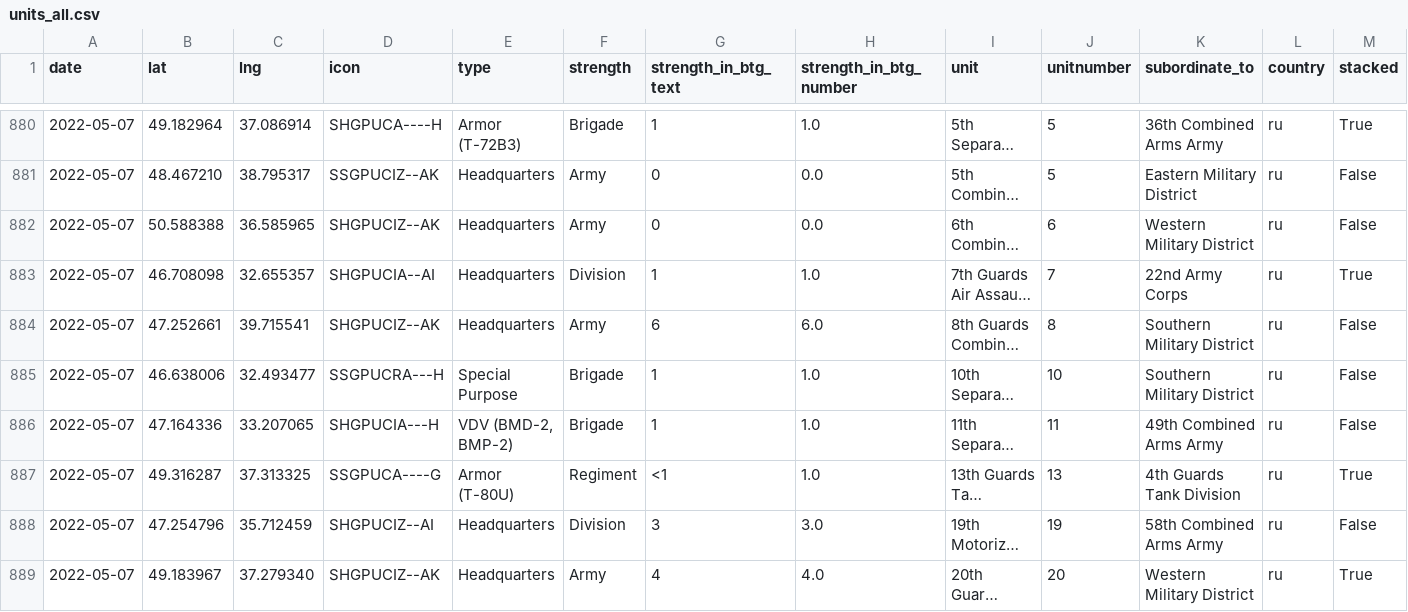
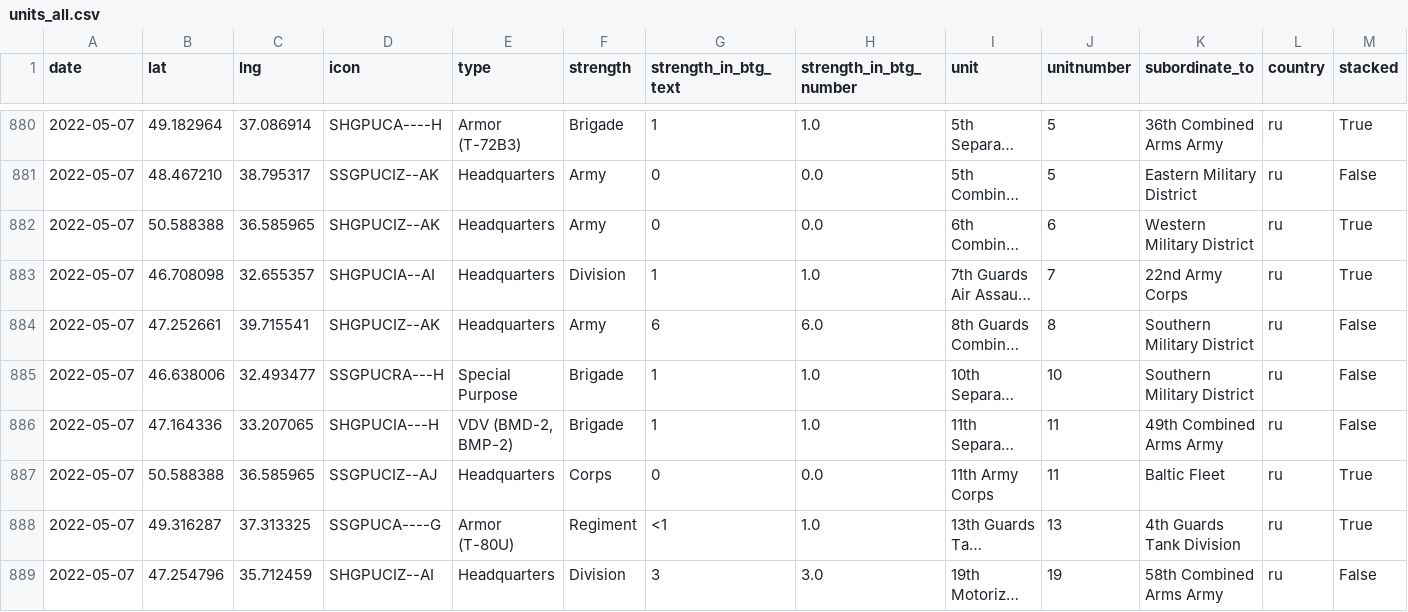
Before and after one commit to simonhuwiler/uawardata, a CSV file: data/csv/units_all.csv, drawn as a sheet; only a part is shown, gaps mark what is left out; the shorter side is filled out with more unchanged rows; long unchanged cells end in …; the diff names each change by its address in the sheet, - before the commit and + after, or states it on an @@ line.

```diff
--- a/data/csv/units_all.csv
+++ b/data/csv/units_all.csv
-M882 (stacked): False
+M882 (stacked): True
+row 887: 2022-05-07 | 50.588388 | 36.585965 | SSGPUCIZ--AJ | Headquarters | Corps | 0 | 0.0 | 11th Army Corps | 11 | Baltic Fleet | ru | True
```
Also changed, not shown: data/csv/units_current.csv, 2 other files.
